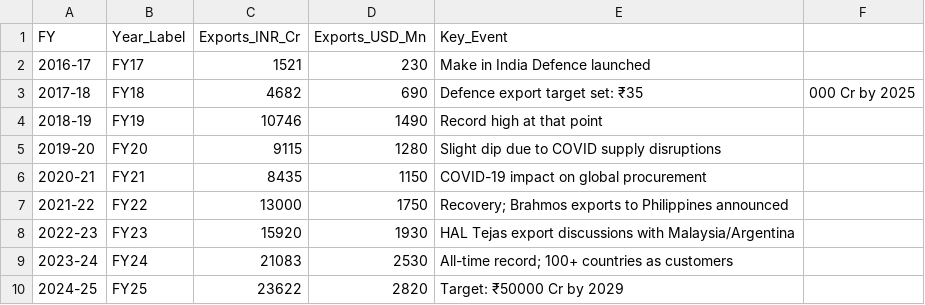
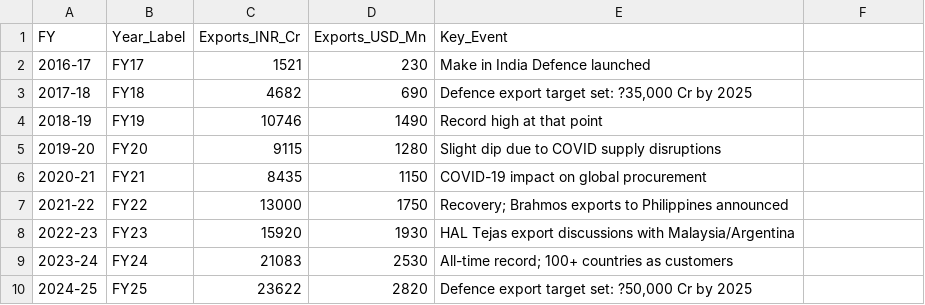
Before and after one commit to srishti7103/IndiaShield, a CSV file: data/raw/defence_exports.csv, drawn as a sheet.

Commit message:
Update defence_exports.csv data and market_intelligence.py imports

```diff
--- a/data/raw/defence_exports.csv
+++ b/data/raw/defence_exports.csv
@@ -2,3 +2,3 @@ FY,Year_Label,Exports_INR_Cr,Exports_USD_Mn,Key_Event
 2016-17,FY17,1521,230,Make in India Defence launched
-2017-18,FY18,4682,690,Defence export target set: ₹35,000 Cr by 2025
+2017-18,FY18,4682,690,"Defence export target set: ?35,000 Cr by 2025"
 2018-19,FY19,10746,1490,Record high at that point
@@ -9,2 +9,2 @@ FY,Year_Label,Exports_INR_Cr,Exports_USD_Mn,Key_Event
 2023-24,FY24,21083,2530,All-time record; 100+ countries as customers
-2024-25,FY25,23622,2820,Target: ₹50000 Cr by 2029
+2024-25,FY25,23622,2820,"Defence export target set: ?50,000 Cr by 2025"
```
Also changed, not shown: 1 other file.
